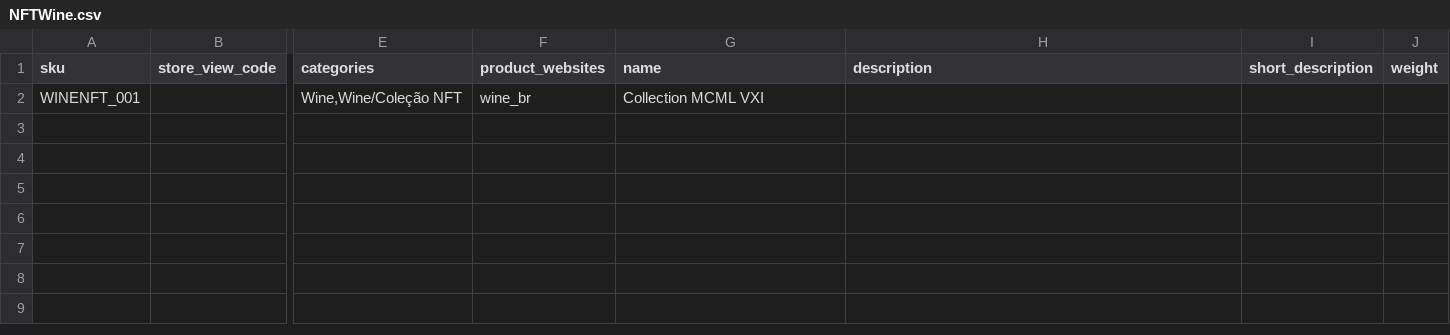
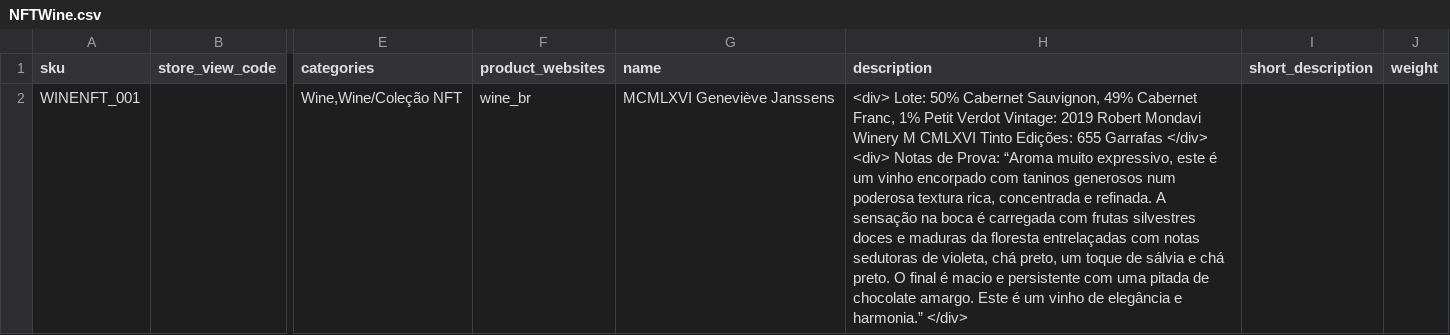
Before and after one commit to MayconVieiraWebJump/magento2, a CSV file: var/import/NFTWine.csv, drawn as a sheet; only a part is shown, gaps mark what is left out; the diff covers the shown part only; the diff names each change by its address in the sheet, - before the commit and + after, or states it on an @@ line.

```diff
--- a/var/import/NFTWine.csv
+++ b/var/import/NFTWine.csv
-G2 (name): Collection MCML VXI
+G2 (name): MCMLXVI Geneviève Janssens
-H2 (description): (empty)
+H2 (description): <div> Lote: 50% Cabernet Sauvignon, 49% Cabernet Franc, 1% Petit Verdot Vintage: 2019 Robert Mondavi Winery M CMLXVI Tinto Edições: 655 Garrafas </div> <div> Notas de Prova: “Aroma muito expressivo, este é um vinho encorpado com taninos generosos num poderosa textura rica, concentrada e refinada. A sensação na boca é carregada com frutas silvestres doces e maduras da floresta entrelaçadas com notas sedutoras de violeta, chá preto, um toque de sálvia e chá preto. O final é macio e persistente com uma pitada de chocolate amargo. Este é um vinho de elegância e harmonia.” </div>
```
Also changed, not shown: 1 added row elsewhere in this file, 6 other files.
